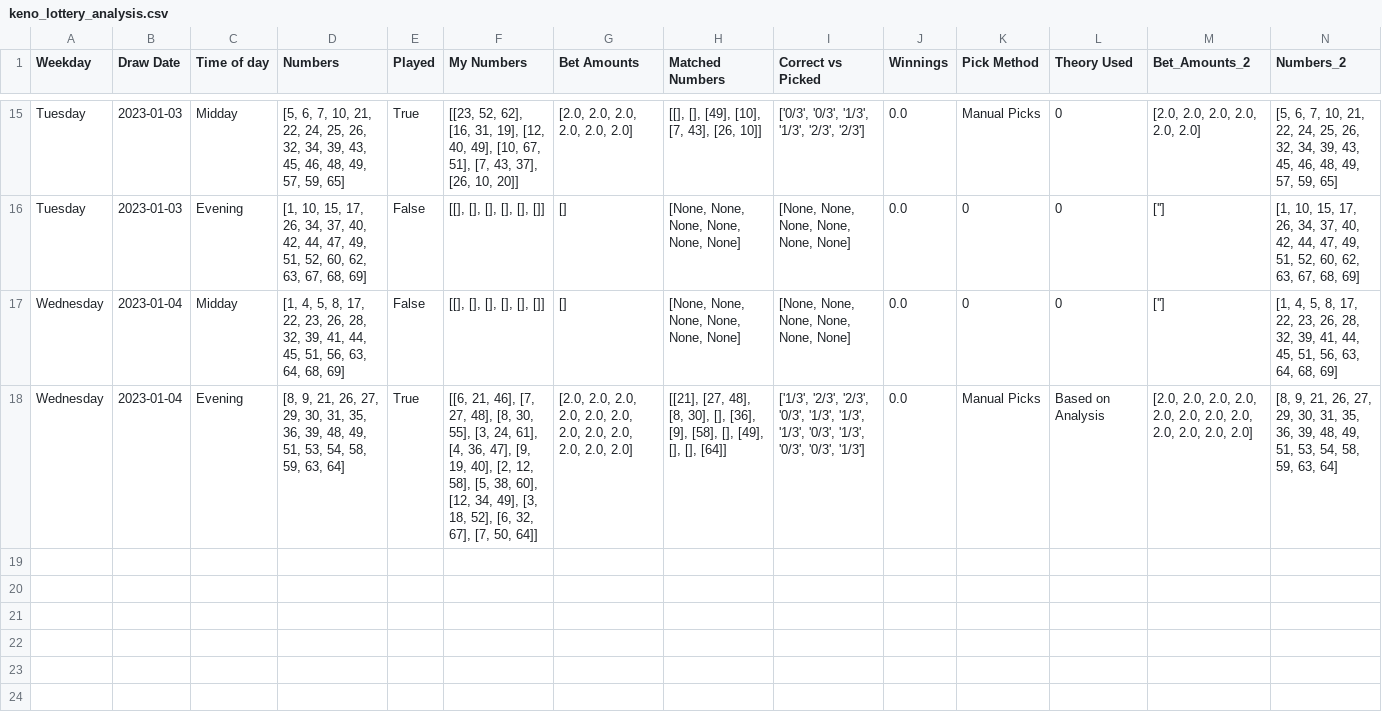
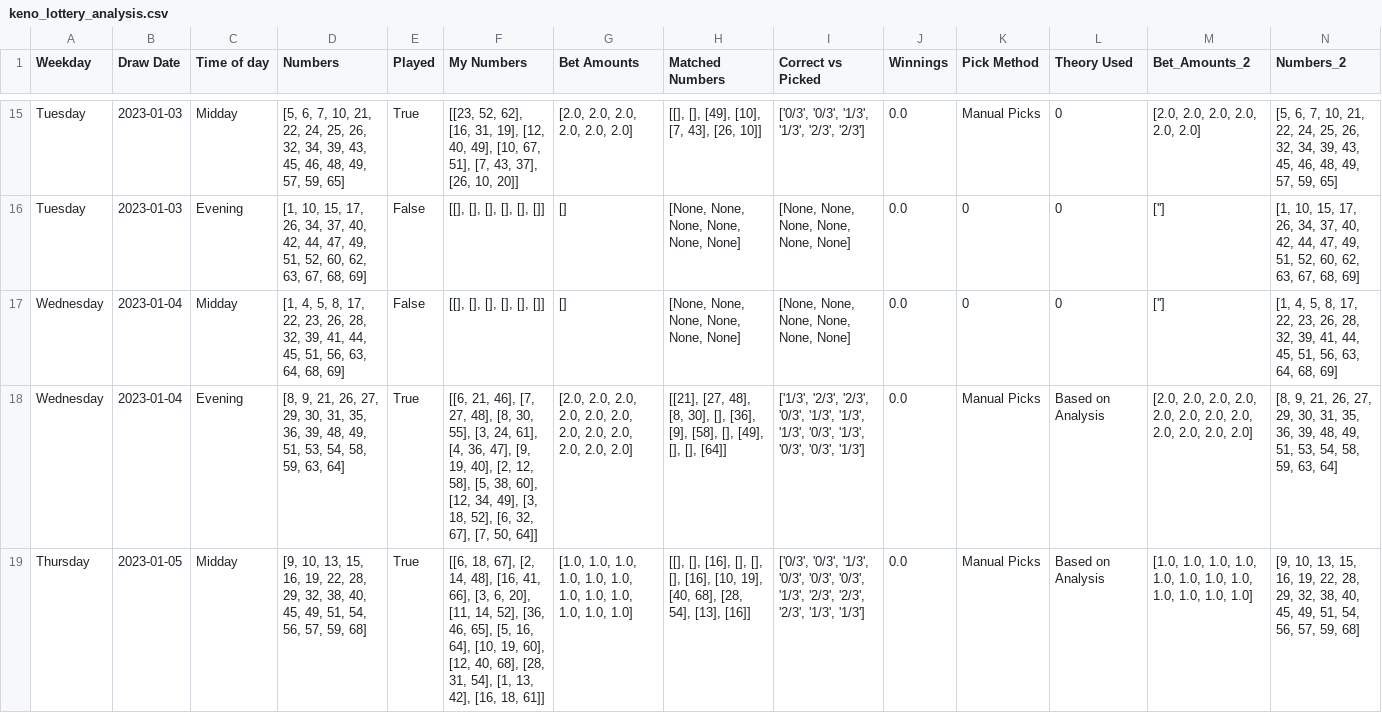
Before and after one commit to Peterstangolis/lottery_tracking_dashboard, a CSV file: data/keno_lottery_analysis.csv, drawn as a sheet; only a part is shown, gaps mark what is left out; rows hold the shown columns only; the diff names each change by its address in the sheet, - before the commit and + after, or states it on an @@ line.

```diff
--- a/data/keno_lottery_analysis.csv
+++ b/data/keno_lottery_analysis.csv
+row 19: Thursday | 2023-01-05 | Midday | [9, 10, 13, 15, 16, 19, 22, 28, 29, 32, 38, 40, 45, 49, 51, 54, 56, 57, 59, 68] | True | [[6, 18, 67], [2, 14, 48], [16, 41, 66], [3, 6, 20], [11, 14, 52], [36, 46, 65], [5, 16, 64], [10, 19, 60], [12, 40, 68], [28, 31, 54], [1, 13, 42], [16, 18, 61]] | [1.0, 1.0, 1.0, 1.0, 1.0, 1.0, 1.0, 1.0, 1.0, 1.0, 1.0, 1.0] | [[], [], [16], [], [], [], [16], [10, 19], [40, 68], [28, 54], [13], [16]] | ['0/3', '0/3', '1/3', '0/3', '0/3', '0/3', '1/3', '2/3', '2/3', '2/3', '1/3', '1/3'] | 0.0 | Manual Picks | Based on Analysis | [1.0, 1.0, 1.0, 1.0, 1.0, 1.0, 1.0, 1.0, 1.0, 1.0, 1.0, 1.0] | [9, 10, 13, 15, 16, 19, 22, 28, 29, 32, 38, 40, 45, 49, 51, 54, 56, 57, 59, 68]
```
Also changed, not shown: data/keno_lottery_stats.csv, data/lottery_number_occurrences.csv, 1 other file.
